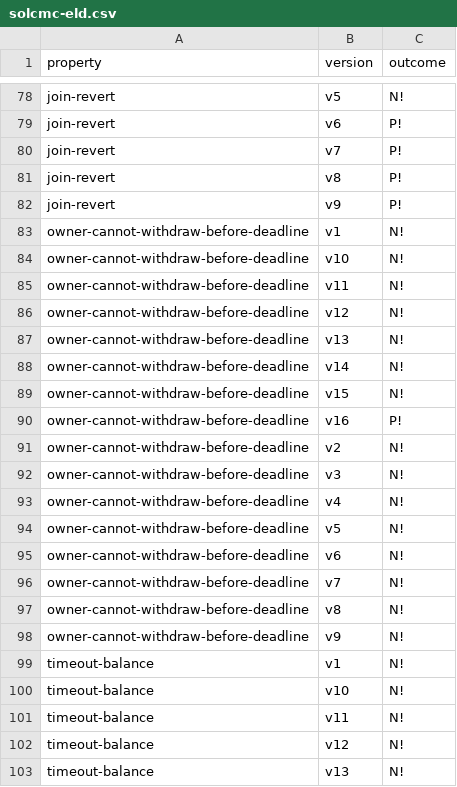
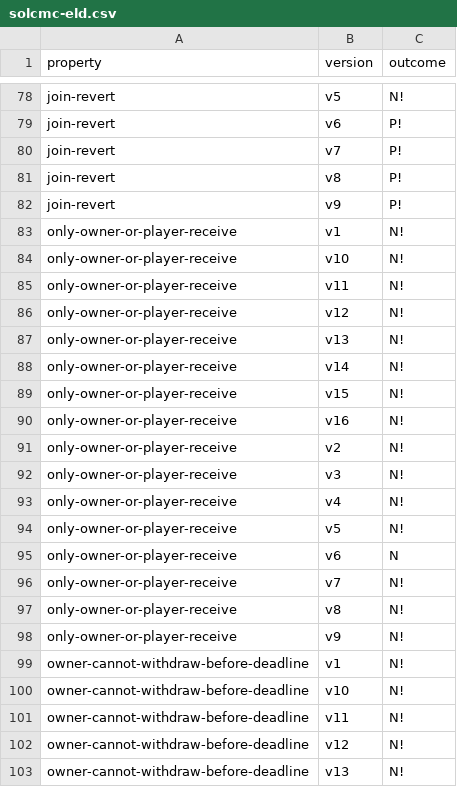
Before and after one commit to fiaravia/contracts-verification-benchmark, a CSV file: contracts/price-bet/solcmc-eld.csv, drawn as a sheet; only a part is shown, gaps mark what is left out; the shorter side is filled out with more unchanged rows; the diff names each change by its address in the sheet, - before the commit and + after, or states it on an @@ line.

```diff
--- a/contracts/price-bet/solcmc-eld.csv
+++ b/contracts/price-bet/solcmc-eld.csv
+row 83: only-owner-or-player-receive | v1 | N!
+row 84: only-owner-or-player-receive | v10 | N!
+row 85: only-owner-or-player-receive | v11 | N!
+row 86: only-owner-or-player-receive | v12 | N!
+row 87: only-owner-or-player-receive | v13 | N!
+row 88: only-owner-or-player-receive | v14 | N!
+row 89: only-owner-or-player-receive | v15 | N!
+row 90: only-owner-or-player-receive | v16 | N!
+row 91: only-owner-or-player-receive | v2 | N!
+row 92: only-owner-or-player-receive | v3 | N!
+row 93: only-owner-or-player-receive | v4 | N!
+row 94: only-owner-or-player-receive | v5 | N!
+row 95: only-owner-or-player-receive | v6 | N
+row 96: only-owner-or-player-receive | v7 | N!
+row 97: only-owner-or-player-receive | v8 | N!
+row 98: only-owner-or-player-receive | v9 | N!
```
Also changed, not shown: contracts/price-bet/certora.csv, contracts/price-bet/ground-truth.csv, 6 other files.
